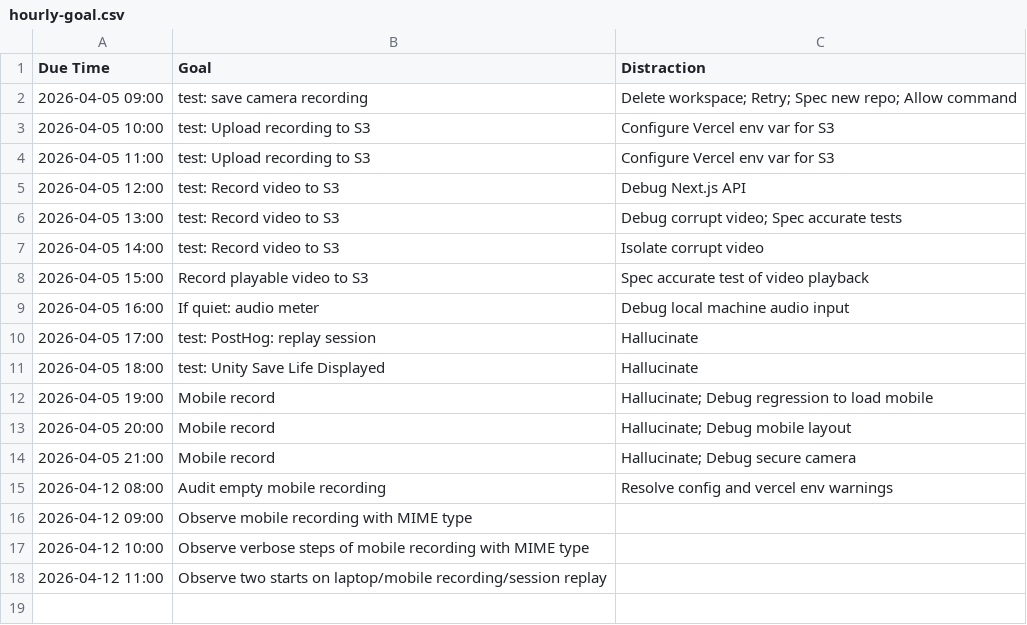
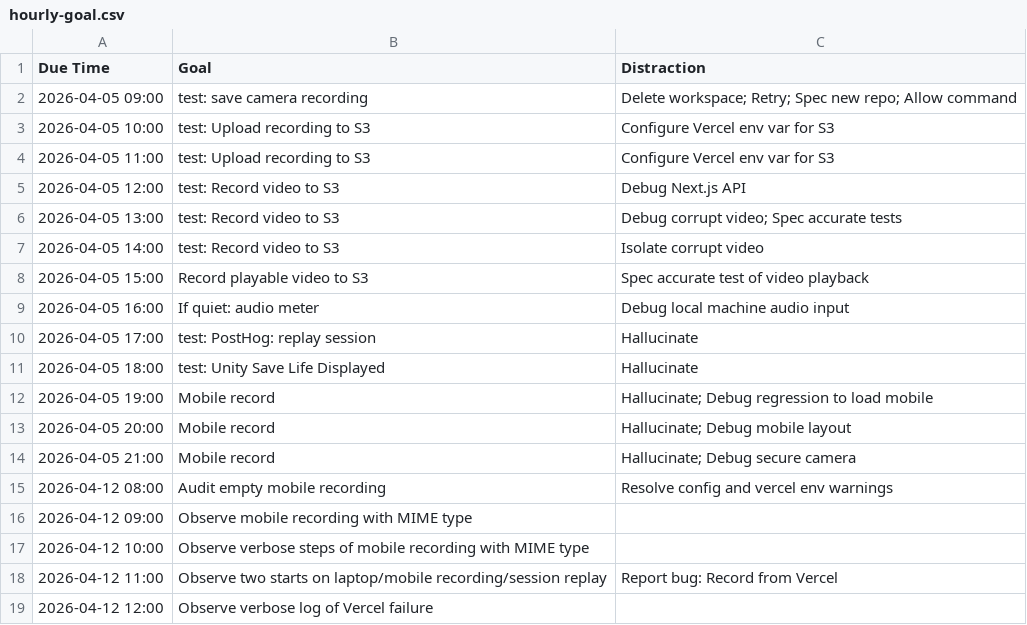
Before and after one commit to ethankennerly/usertest-recorder-nextjs, a CSV file: docs/goals/ethan/hourly-goal.csv, drawn as a sheet.

Commit message:
feat: Upload recording from browser directly to S3

```diff
--- a/docs/goals/ethan/hourly-goal.csv
+++ b/docs/goals/ethan/hourly-goal.csv
@@ -17,2 +17,3 @@ Due Time,Goal,Distraction
 2026-04-12 10:00,Observe verbose steps of mobile recording with MIME type,
-2026-04-12 11:00,Observe two starts on laptop/mobile recording/session replay,
+2026-04-12 11:00,Observe two starts on laptop/mobile recording/session replay,Report bug: Record from Vercel
+2026-04-12 12:00,Observe verbose log of Vercel failure
```
Also changed, not shown: 19 other files.
